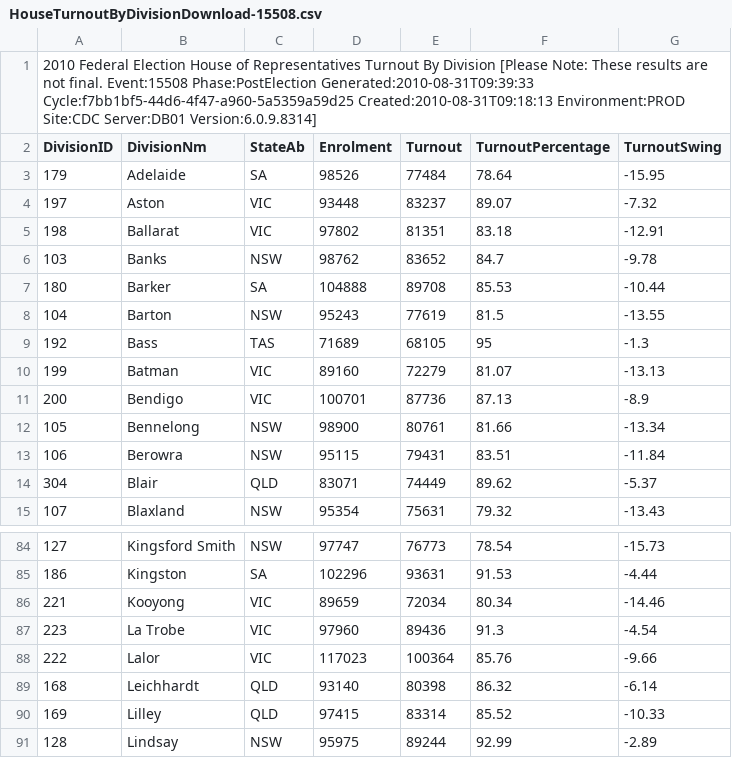
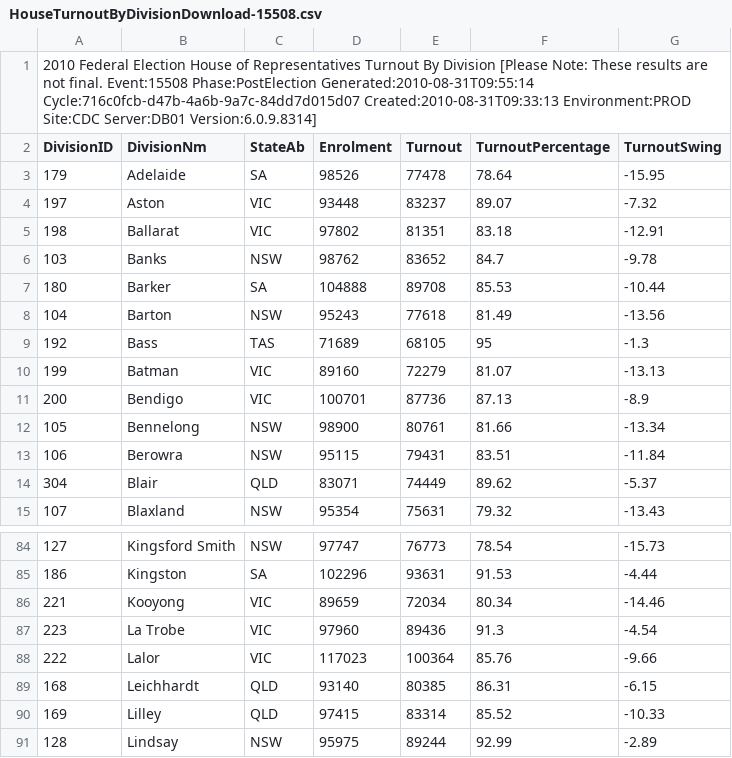
Before and after one commit to d1b/AustralianFederalElection2010CSV, a CSV file: HouseTurnoutByDivisionDownload-15508.csv, drawn as a sheet; only a part is shown, gaps mark what is left out.

```diff
--- a/HouseTurnoutByDivisionDownload-15508.csv
+++ b/HouseTurnoutByDivisionDownload-15508.csv
@@ -1,4 +1,4 @@
-2010 Federal Election House of Representatives Turnout By Division [Please Note: These results are not final. Event:15508 Phase:PostElection Generated:2010-08-31T09:39:33 Cycle:f7bb1bf5-44d6-4f47-a960-5a5359a59d25 Created:2010-08-31T09:18:13 Environment:PROD Site:CDC Server:DB01 Version:6.0.9.8314]
+2010 Federal Election House of Representatives Turnout By Division [Please Note: These results are not final. Event:15508 Phase:PostElection Generated:2010-08-31T09:55:14 Cycle:716c0fcb-d47b-4a6b-9a7c-84dd7d015d07 Created:2010-08-31T09:33:13 Environment:PROD Site:CDC Server:DB01 Version:6.0.9.8314]
 DivisionID,DivisionNm,StateAb,Enrolment,Turnout,TurnoutPercentage,TurnoutSwing
-179,Adelaide,SA,98526,77484,78.64,-15.95
+179,Adelaide,SA,98526,77478,78.64,-15.95
 197,Aston,VIC,93448,83237,89.07,-7.32
@@ -7,3 +7,3 @@ DivisionID,DivisionNm,StateAb,Enrolment,Turnout,TurnoutPercentage,TurnoutSwing
 180,Barker,SA,104888,89708,85.53,-10.44
-104,Barton,NSW,95243,77619,81.5,-13.55
+104,Barton,NSW,95243,77618,81.49,-13.56
 192,Bass,TAS,71689,68105,95,-1.3
@@ -88,3 +88,3 @@ DivisionID,DivisionNm,StateAb,Enrolment,Turnout,TurnoutPercentage,TurnoutSwing
 222,Lalor,VIC,117023,100364,85.76,-9.66
-168,Leichhardt,QLD,93140,80398,86.32,-6.14
+168,Leichhardt,QLD,93140,80385,86.31,-6.15
 169,Lilley,QLD,97415,83314,85.52,-10.33
```
Also changed, not shown: HouseStateFirstPrefsByPollingPlaceDownload-15508-SA.csv, HouseTppByPollingPlaceDownload-15508.csv, 35 other files.
